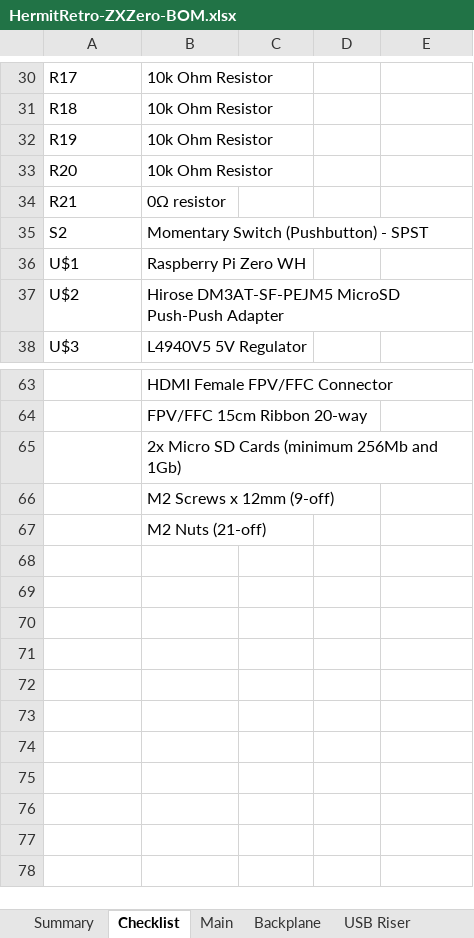
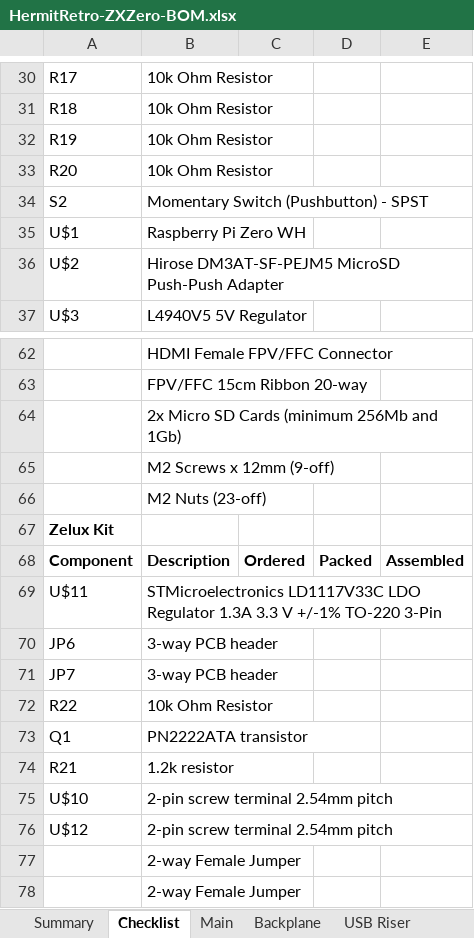
Before and after one commit to hermitretro/hermitretro, an Excel workbook: src/zxzero/doc/HermitRetro-ZXZero-BOM.xlsx, sheet Checklist, drawn as a sheet; only a part is shown, gaps mark what is left out; values as stored, in another font and other column widths than the file's, no borders; removed rows and columns are numbered as before the commit, all else as after; the diff names each change by its address in the sheet, - before the commit and + after, or states it on an @@ line.

Commit message:
Updated BOM with Zelux kit, updated checklist, updated Eagle library, updated README

```diff
--- a/src/zxzero/doc/HermitRetro-ZXZero-BOM.xlsx (sheet Checklist)
+++ b/src/zxzero/doc/HermitRetro-ZXZero-BOM.xlsx (sheet Checklist)
-row 34: R21 | 0Ω resistor
-B66: M2 Nuts (21-off)
+B66: M2 Nuts (23-off)
+row 67: Zelux Kit
+row 68: Component | Description | Ordered | Packed | Assembled
+row 69: U$11 | STMicroelectronics LD1117V33C LDO Regulator 1.3A 3.3 V +/-1% TO-220 3-Pin
+row 70: JP6 | 3-way PCB header
+row 71: JP7 | 3-way PCB header
+row 72: R22 | 10k Ohm Resistor
+row 73: Q1 | PN2222ATA transistor
+row 74: R21 | 1.2k resistor
+row 75: U$10 | 2-pin screw terminal 2.54mm pitch
+row 76: U$12 | 2-pin screw terminal 2.54mm pitch
+row 77:  | 2-way Female Jumper
+row 78:  | 2-way Female Jumper
```
Also changed, not shown: sheet Summary, sheet Main, sheet Miscellaneous, other sheet tabs, formulas that keep their value, 3 other files.
